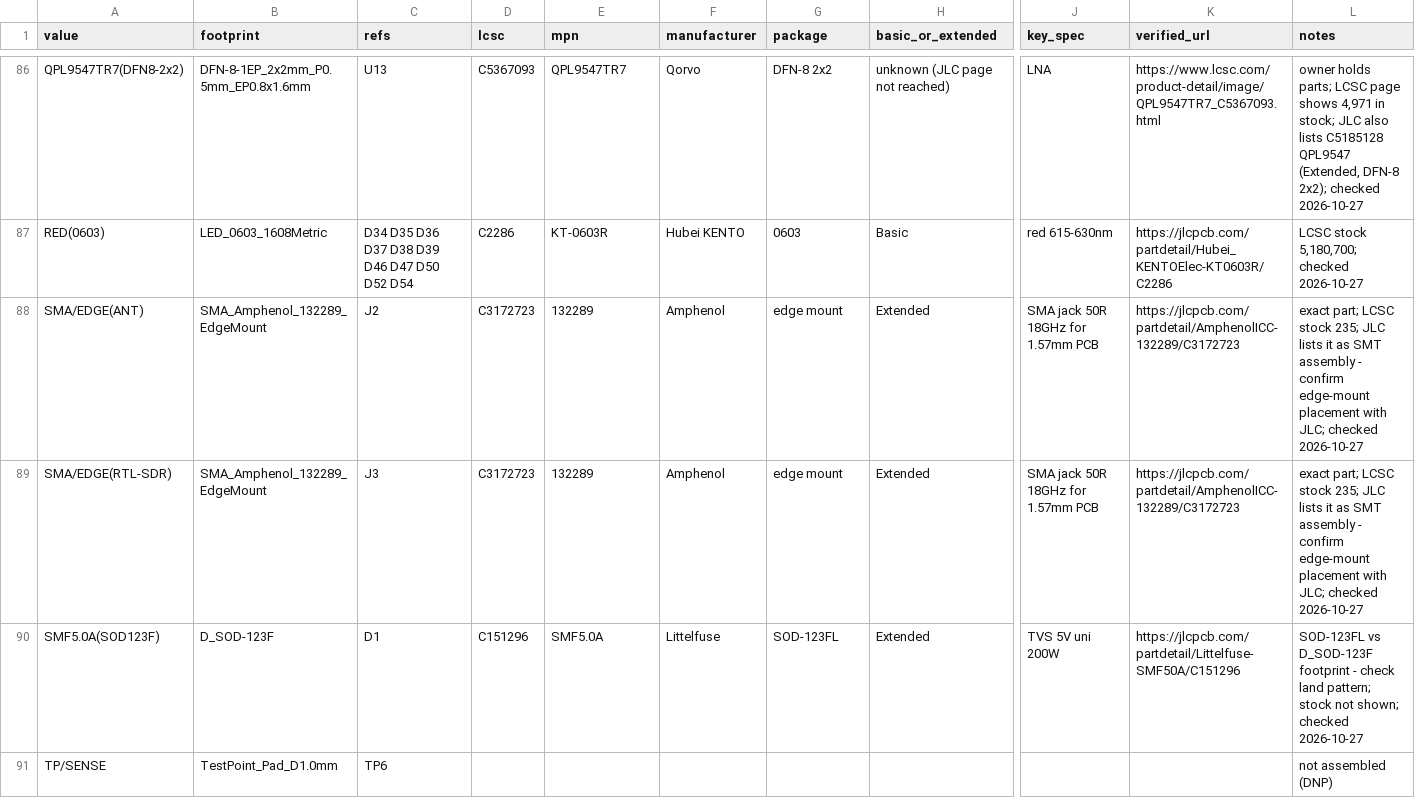
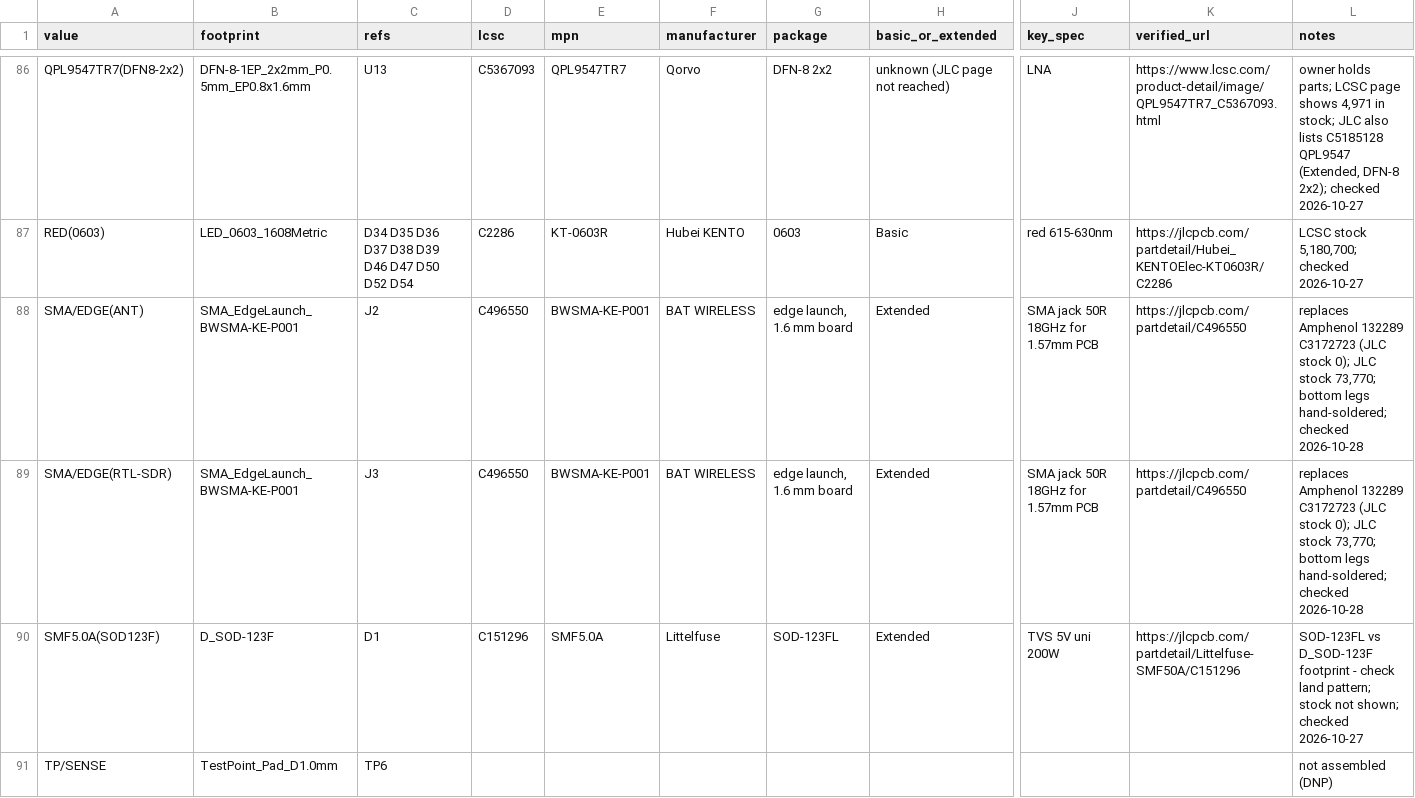
Before and after one commit to z2labs/coaxolotl, a CSV file: hardware/kicad/jlc/lcsc_parts.csv, drawn as a sheet; only a part is shown, gaps mark what is left out; the diff covers the shown part only; the diff names each change by its address in the sheet, - before the commit and + after, or states it on an @@ line.

```diff
--- a/hardware/kicad/jlc/lcsc_parts.csv
+++ b/hardware/kicad/jlc/lcsc_parts.csv
-B88:B89 (footprint): SMA_Amphenol_132289_EdgeMount
+B88:B89 (footprint): SMA_EdgeLaunch_BWSMA-KE-P001
-D88:D89 (lcsc): C3172723
+D88:D89 (lcsc): C496550
-E88:E89 (mpn): 132289
+E88:E89 (mpn): BWSMA-KE-P001
-F88:F89 (manufacturer): Amphenol
+F88:F89 (manufacturer): BAT WIRELESS
-G88:G89 (package): edge mount
+G88:G89 (package): edge launch, 1.6 mm board
-K88:K89 (verified_url): https://jlcpcb.com/partdetail/AmphenolICC-132289/C3172723
+K88:K89 (verified_url): https://jlcpcb.com/partdetail/C496550
-L88:L89 (notes): exact part; LCSC stock 235; JLC lists it as SMT assembly - confirm edge-mount placement with JLC; checked 2026-10-27
+L88:L89 (notes): replaces Amphenol 132289 C3172723 (JLC stock 0); JLC stock 73,770; bottom legs hand-soldered; checked 2026-10-28
```
Also changed, not shown: 1 removed row and 16 edited cells elsewhere in this file, 13 other files.
